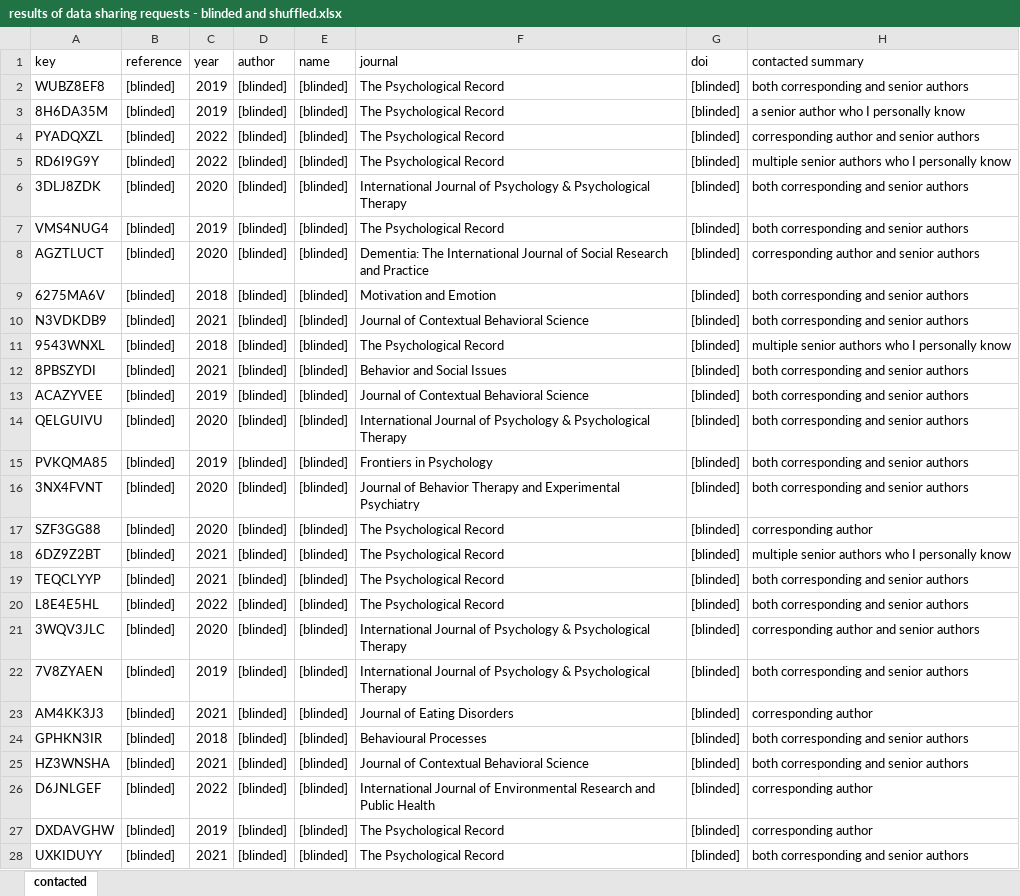
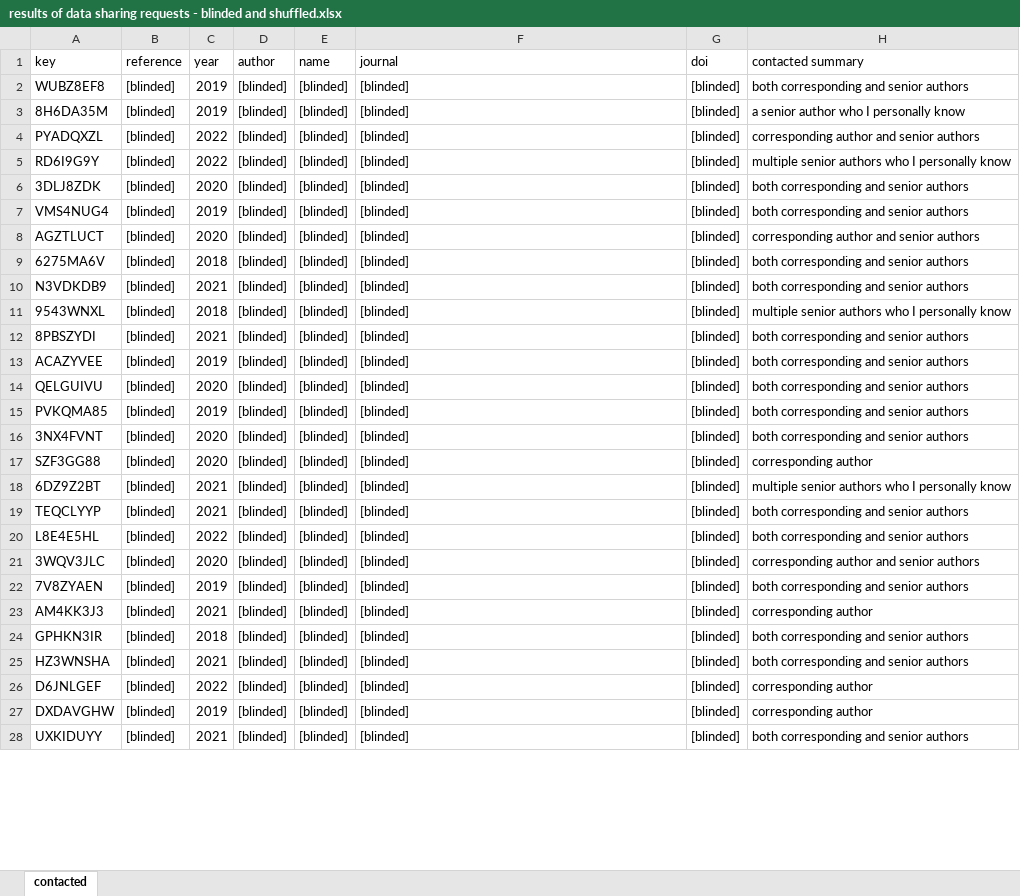
Before and after one commit to ianhussey/irap-data-availability, an Excel workbook: data/results of data sharing requests - blinded and shuffled.xlsx, sheet contacted, drawn as a sheet; only a part is shown; values as stored, in another font and other column widths than the file's, no borders; the diff covers the shown part only; the diff names each change by its address in the sheet, - before the commit and + after, or states it on an @@ line.

Commit message:
updated analyses and data
to further anonymise data

```diff
--- a/data/results of data sharing requests - blinded and shuffled.xlsx (sheet contacted)
+++ b/data/results of data sharing requests - blinded and shuffled.xlsx (sheet contacted)
-F2:F5 (journal): The Psychological Record
+F2:F5 (journal): [blinded]
-F6 (journal): International Journal of Psychology & Psychological Therapy
+F6 (journal): [blinded]
-F7 (journal): The Psychological Record
+F7 (journal): [blinded]
-F8 (journal): Dementia: The International Journal of Social Research and Practice
+F8 (journal): [blinded]
-F9 (journal): Motivation and Emotion
+F9 (journal): [blinded]
-F10 (journal): Journal of Contextual Behavioral Science
+F10 (journal): [blinded]
-F11 (journal): The Psychological Record
+F11 (journal): [blinded]
-F12 (journal): Behavior and Social Issues
+F12 (journal): [blinded]
-F13 (journal): Journal of Contextual Behavioral Science
+F13 (journal): [blinded]
-F14 (journal): International Journal of Psychology & Psychological Therapy
+F14 (journal): [blinded]
-F15 (journal): Frontiers in Psychology
+F15 (journal): [blinded]
-F16 (journal): Journal of Behavior Therapy and Experimental Psychiatry
+F16 (journal): [blinded]
-F17:F20 (journal): The Psychological Record
+F17:F20 (journal): [blinded]
-F21:F22 (journal): International Journal of Psychology & Psychological Therapy
+F21:F22 (journal): [blinded]
-F23 (journal): Journal of Eating Disorders
+F23 (journal): [blinded]
-F24 (journal): Behavioural Processes
+F24 (journal): [blinded]
-F25 (journal): Journal of Contextual Behavioral Science
+F25 (journal): [blinded]
-F26 (journal): International Journal of Environmental Research and Public Health
+F26 (journal): [blinded]
-F27:F28 (journal): The Psychological Record
+F27:F28 (journal): [blinded]
```
Also changed, not shown: 25 edited cells elsewhere in this sheet, 4 other files.
